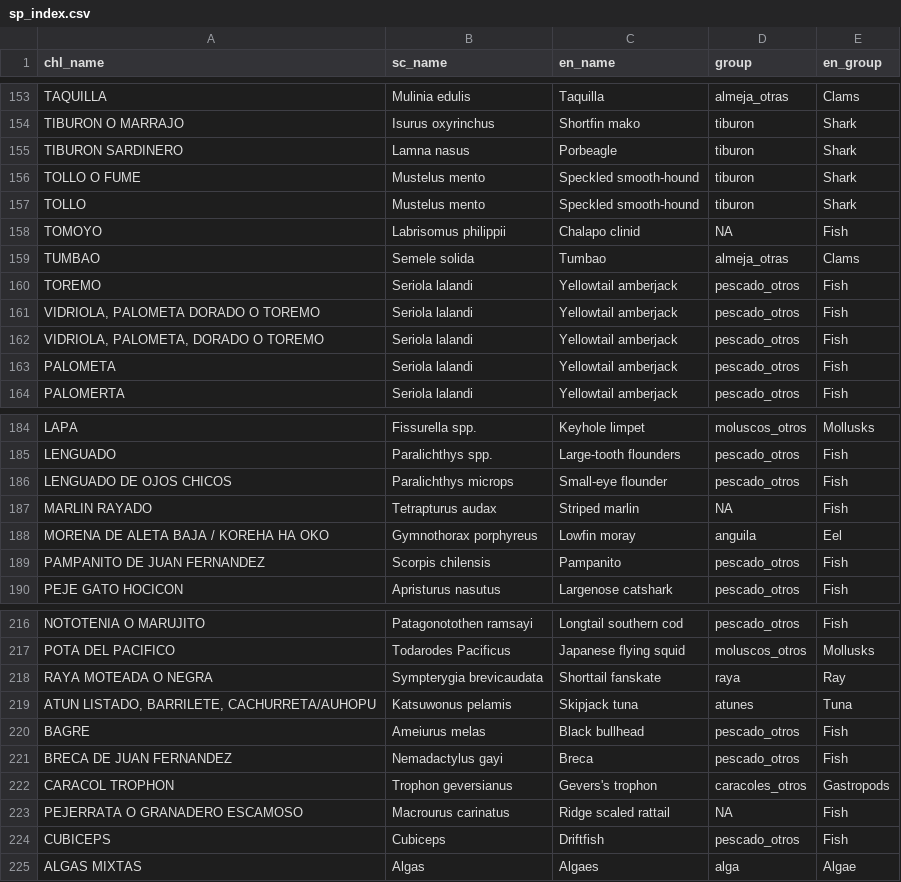
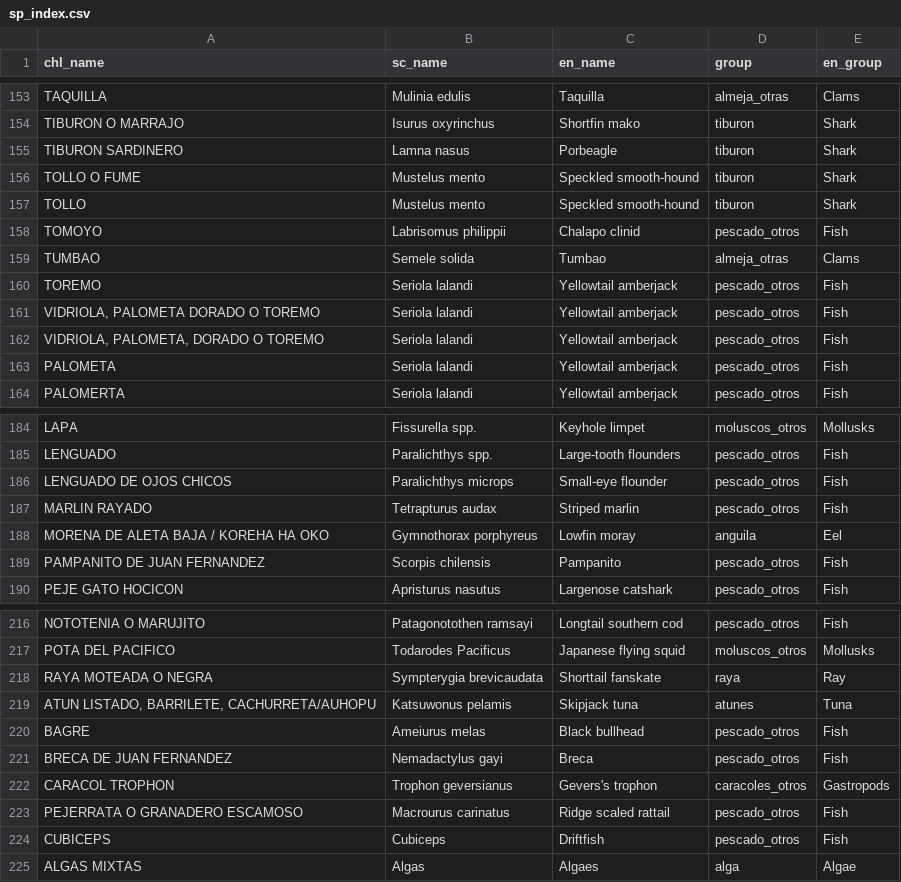
Before and after one commit to camilavargasp/main-fisheries-chile, a CSV file: clean_databases/sp_index.csv, drawn as a sheet; only a part is shown, gaps mark what is left out; the diff covers the shown part only.

Commit message:
update sp_index.csv with spanish groups

```diff
--- a/clean_databases/sp_index.csv
+++ b/clean_databases/sp_index.csv
@@ -158 +158 @@
-"TOMOYO","Labrisomus philippii","Chalapo clinid",NA,"Fish"
+TOMOYO,Labrisomus philippii,Chalapo clinid,pescado_otros,Fish
@@ -187 +187 @@
-"MARLIN RAYADO","Tetrapturus audax","Striped marlin",NA,"Fish"
+MARLIN RAYADO,Tetrapturus audax,Striped marlin,pescado_otros,Fish
@@ -223 +223 @@
-"PEJERRATA O GRANADERO ESCAMOSO","Macrourus carinatus","Ridge scaled rattail",NA,"Fish"
+PEJERRATA O GRANADERO ESCAMOSO,Macrourus carinatus,Ridge scaled rattail,pescado_otros,Fish
```
Also changed, not shown: 21 edited cells elsewhere in this file, 1 other file.
